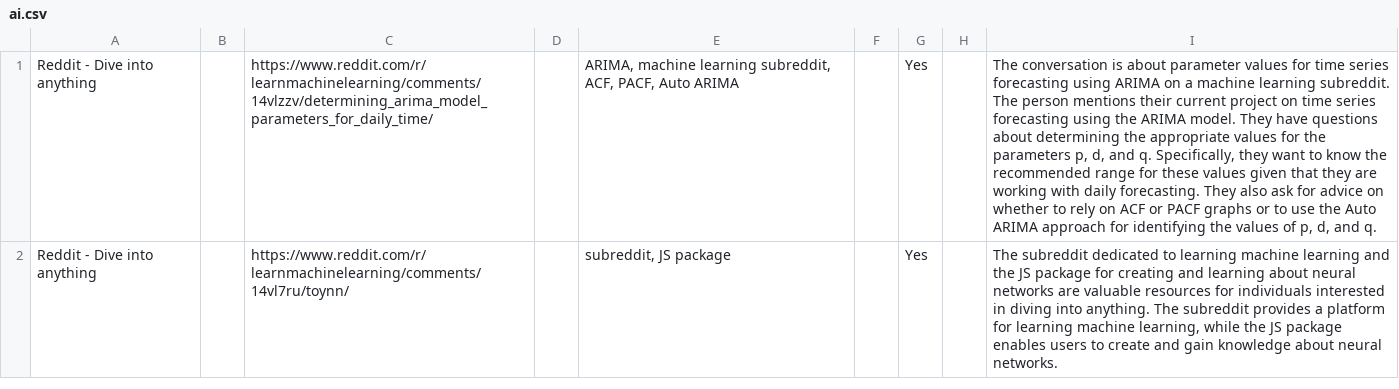
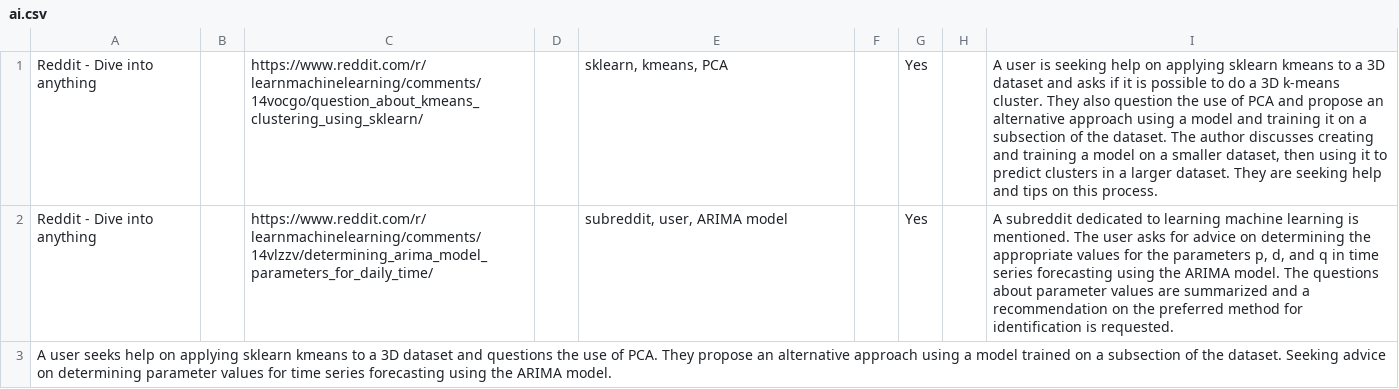
Before and after one commit to owx0130/openaitest, a CSV file: backend/db/ai.csv, drawn as a sheet; the diff names each change by its address in the sheet, - before the commit and + after, or states it on an @@ line.

```diff
--- a/backend/db/ai.csv
+++ b/backend/db/ai.csv
-C1: https://www.reddit.com/r/learnmachinelearning/comments/14vlzzv/determining_arima_model_parameters_for_daily_time/
+C1: https://www.reddit.com/r/learnmachinelearning/comments/14vocgo/question_about_kmeans_clustering_using_sklearn/
-E1: ARIMA, machine learning subreddit, ACF, PACF, Auto ARIMA
+E1: sklearn, kmeans, PCA
-I1: The conversation is about parameter values for time series forecasting using ARIMA on a machine learning subreddit. The person mentions their current project on time series forecasting using the ARIMA model. They have questions about determining the appropriate values for the parameters p, d, and q. Specifically, they want to know the recommended range for these values given that they are working with daily forecasting. They also ask for advice on whether to rely on ACF or PACF graphs or to use the Auto ARIMA approach for identifying the values of p, d, and q.
+I1: A user is seeking help on applying sklearn kmeans to a 3D dataset and asks if it is possible to do a 3D k-means cluster. They also question the use of PCA and propose an alternative approach using a model and training it on a subsection of the dataset. The author discusses creating and training a model on a smaller dataset, then using it to predict clusters in a larger dataset. They are seeking help and tips on this process.
-C2: https://www.reddit.com/r/learnmachinelearning/comments/14vl7ru/toynn/
+C2: https://www.reddit.com/r/learnmachinelearning/comments/14vlzzv/determining_arima_model_parameters_for_daily_time/
-E2: subreddit, JS package
+E2: subreddit, user, ARIMA model
-I2: The subreddit dedicated to learning machine learning and the JS package for creating and learning about neural networks are valuable resources for individuals interested in diving into anything. The subreddit provides a platform for learning machine learning, while the JS package enables users to create and gain knowledge about neural networks.
+I2: A subreddit dedicated to learning machine learning is mentioned. The user asks for advice on determining the appropriate values for the parameters p, d, and q in time series forecasting using the ARIMA model. The questions about parameter values are summarized and a recommendation on the preferred method for identification is requested.
+row 3: A user seeks help on applying sklearn kmeans to a 3D dataset and questions the use of PCA. They propose an alternative approach using a model trained on a subsection of the dataset. Seeking advice on determining parameter values for time series forecasting using the ARIMA model.
```
Also changed, not shown: backend/db/airaw.csv, backend/db/china.csv, 9 other files.
